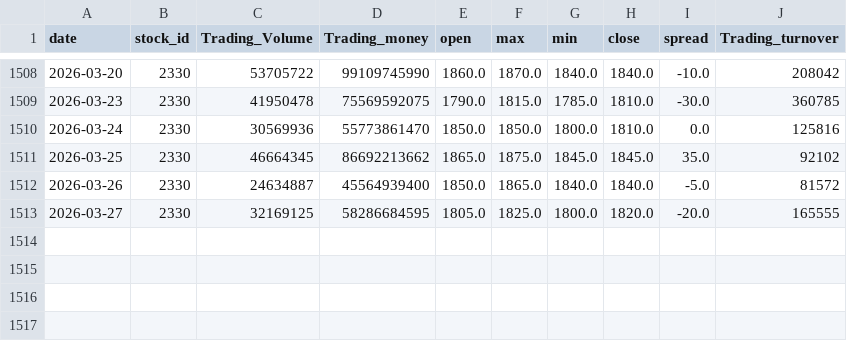
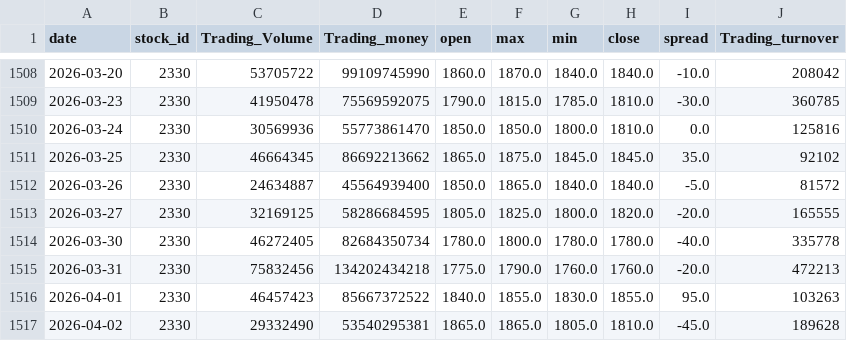
Before and after one commit to yui97141035/stock-bot, a CSV file: cache/2330_price.csv, drawn as a sheet; only a part is shown, gaps mark what is left out; the diff names each change by its address in the sheet, - before the commit and + after, or states it on an @@ line.

```diff
--- a/cache/2330_price.csv
+++ b/cache/2330_price.csv
+row 1514: 2026-03-30 | 2330 | 46272405 | 82684350734 | 1780.0 | 1800.0 | 1780.0 | 1780.0 | -40.0 | 335778
+row 1515: 2026-03-31 | 2330 | 75832456 | 134202434218 | 1775.0 | 1790.0 | 1760.0 | 1760.0 | -20.0 | 472213
+row 1516: 2026-04-01 | 2330 | 46457423 | 85667372522 | 1840.0 | 1855.0 | 1830.0 | 1855.0 | 95.0 | 103263
+row 1517: 2026-04-02 | 2330 | 29332490 | 53540295381 | 1865.0 | 1865.0 | 1805.0 | 1810.0 | -45.0 | 189628
```
Also changed, not shown: cache/0050_price.csv, cache/009816_price.csv, 12 other files.
